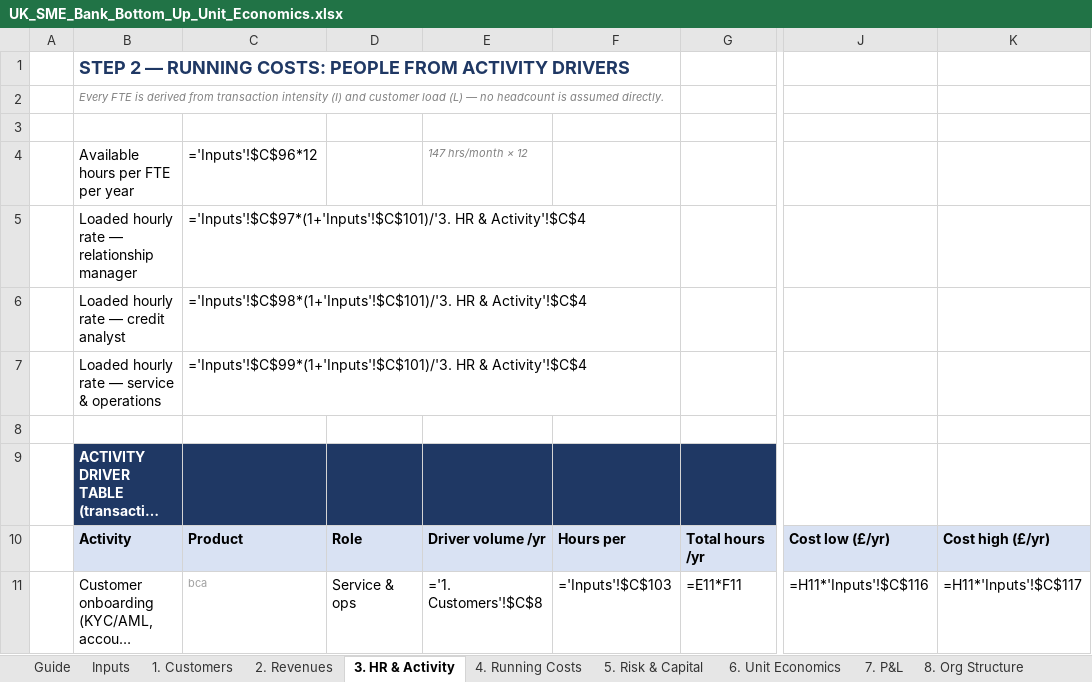
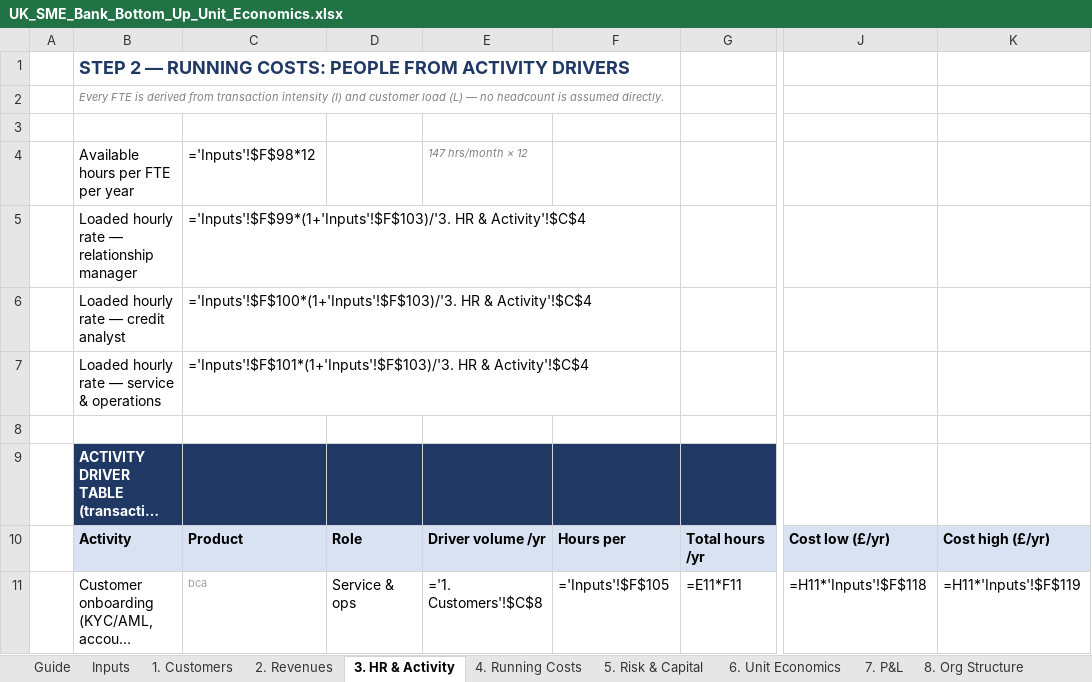
Before and after one commit to tmth-studio/sme-bank-models, an Excel workbook: UK_SME_Bank_Bottom_Up_Unit_Economics.xlsx, sheet 3. HR & Activity, drawn as a sheet; only a part is shown, gaps mark what is left out; long unchanged cells end in …; values as stored, in another font and other column widths than the file's, no borders; formulas without a stored value are shown as written; the diff covers the shown part only; the diff names each change by its address in the sheet, - before the commit and + after, or states it on an @@ line.

```diff
--- a/UK_SME_Bank_Bottom_Up_Unit_Economics.xlsx (sheet 3. HR & Activity)
+++ b/UK_SME_Bank_Bottom_Up_Unit_Economics.xlsx (sheet 3. HR & Activity)
-C4: ='Inputs'!$C$96*12
+C4: ='Inputs'!$F$98*12
-C5: ='Inputs'!$C$97*(1+'Inputs'!$C$101)/'3. HR &…
+C5: ='Inputs'!$F$99*(1+'Inputs'!$F$103)/'3. HR &…
-C6: ='Inputs'!$C$98*(1+'Inputs'!$C$101)/'3. HR &…
+C6: ='Inputs'!$F$100*(1+'Inputs'!$F$103)/'3. HR &…
-C7: ='Inputs'!$C$99*(1+'Inputs'!$C$101)/'3. HR &…
+C7: ='Inputs'!$F$101*(1+'Inputs'!$F$103)/'3. HR &…
-F11: ='Inputs'!$C$103
+F11: ='Inputs'!$F$105
-J11: =H11*'Inputs'!$C$116
+J11: =H11*'Inputs'!$F$118
-K11: =H11*'Inputs'!$C$117
+K11: =H11*'Inputs'!$F$119
```
Also changed, not shown: 101 edited cells elsewhere in this sheet, sheet Inputs, sheet 6. Unit Economics, sheet 1. Customers, sheet 2. Revenues, sheet 8. Org Structure, sheet 5. Risk & Capital, 3 more sheets, 1 other file.
